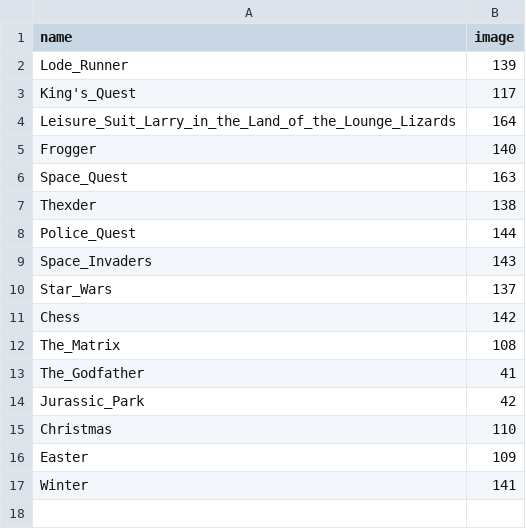
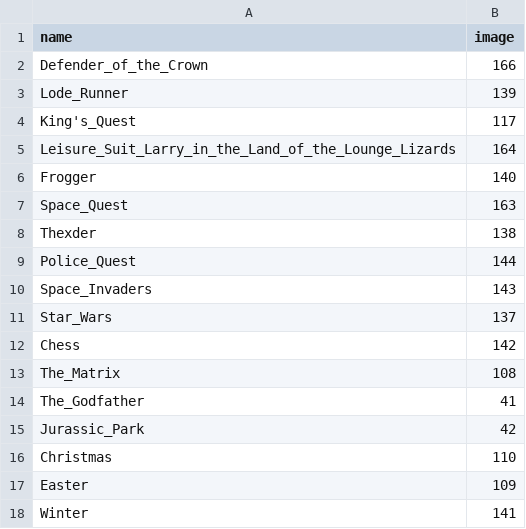
Before and after one commit to slurpcode/slurp, a CSV file: _data/favourites.csv, drawn as a sheet.

Commit message:
Add defender logo

```diff
--- a/_data/favourites.csv
+++ b/_data/favourites.csv
@@ -1,2 +1,3 @@
 name,image
+Defender_of_the_Crown,166
 Lode_Runner,139
```
Also changed, not shown: 3 other files.
